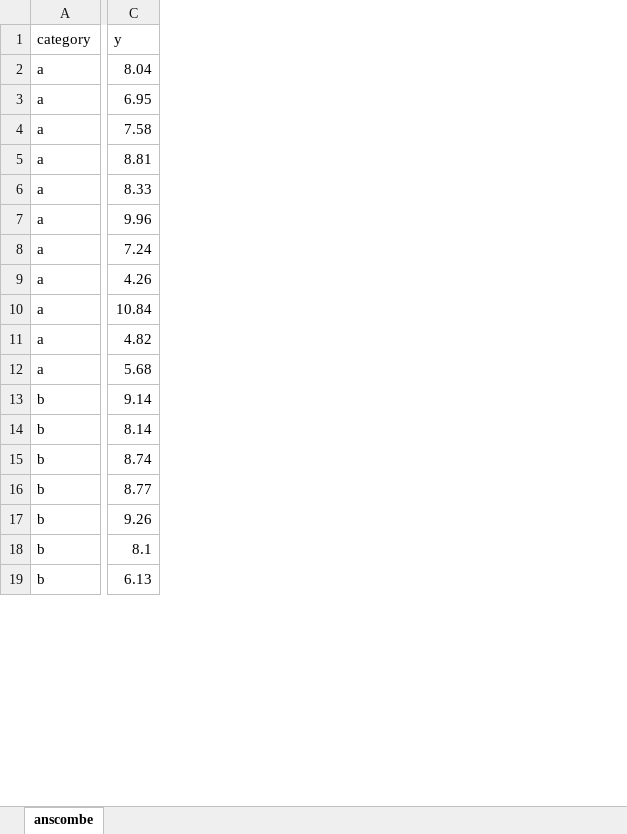
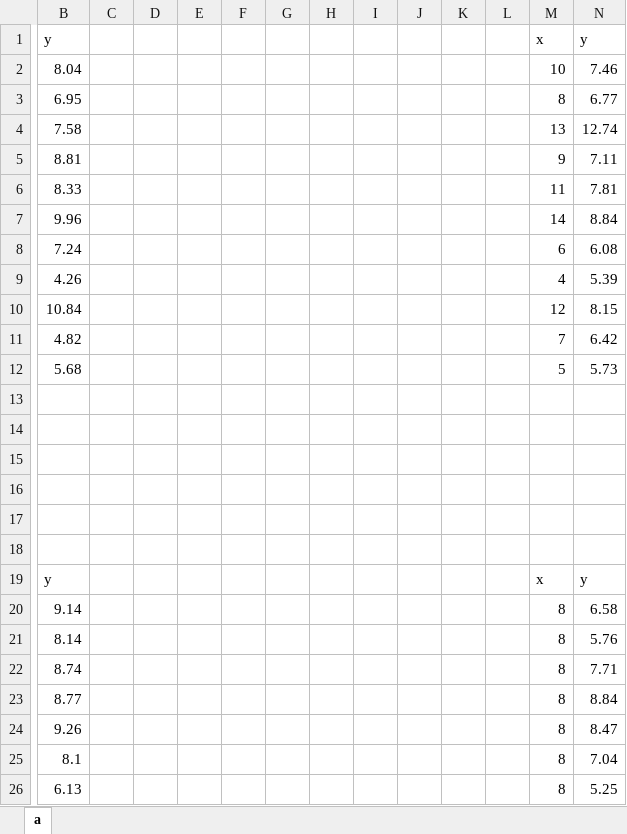
Before and after one commit to Thinkful-Ed/data-analytics-lectures, an Excel workbook: week-9/8-4-A-descriptive-stats/anscombe.xlsx, sheet a, drawn as a sheet; only a part is shown, gaps mark what is left out; values as stored, in another font and other column widths than the file's, no borders; removed rows and columns are numbered as before the commit, all else as after; rows hold the shown columns only; the diff covers the shown part only; the diff names each change by its address in the sheet, - before the commit and + after, or states it on an @@ line.

```diff
--- a/week-9/8-4-A-descriptive-stats/anscombe.xlsx (sheet a)
+++ b/week-9/8-4-A-descriptive-stats/anscombe.xlsx (sheet a)
-sheet tab: anscombe
+sheet tab: a
-column A, rows 1-19: category | a | a | a | a | a | a | a | a | a | a | a | b | b | b | b | b | b | b
+column C, empty
+column D, empty
+column E, empty
+column F, empty
+column G, empty
+column H, empty
+column I, empty
+column J, empty
+column K, empty
+column L, empty
+column M, rows 1-12: x | 10 | 8 | 13 | 9 | 11 | 14 | 6 | 4 | 12 | 7 | 5; rows 20-26: all 8
+column N, rows 1-12: y | 7.46 | 6.77 | 12.74 | 7.11 | 7.81 | 8.84 | 6.08 | 5.39 | 8.15 | 6.42 | 5.73; rows 20-26: 6.58 | 5.76 | 7.71 | 8.84 | 8.47 | 7.04 | 5.25
+row 13: (empty)
+row 14: (empty)
+row 15: (empty)
+row 16: (empty)
+row 17: (empty)
+row 18: (empty)
+row 19: y |  |  |  |  |  |  |  |  |  |  | x | y
```
Also changed, not shown: 22 removed rows elsewhere in this sheet, 4 other files.
